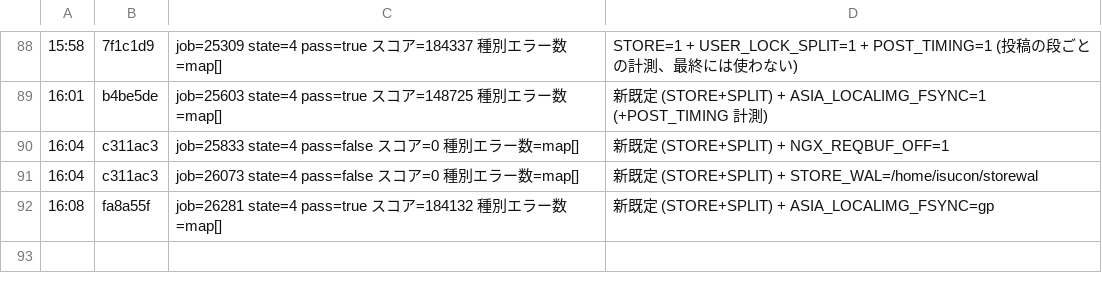
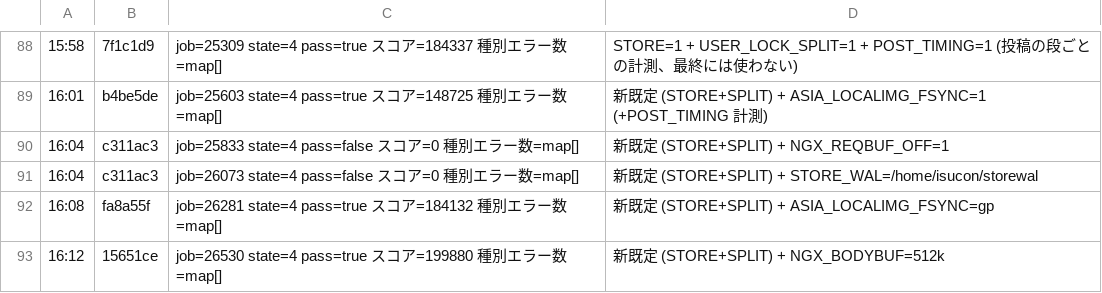
Before and after one commit to mazrean/isucon2026, a TSV file: logs/SCORES.tsv, drawn as a sheet; only a part is shown, gaps mark what is left out; the diff names each change by its address in the sheet, - before the commit and + after, or states it on an @@ line.

```diff
--- a/logs/SCORES.tsv
+++ b/logs/SCORES.tsv
+row 93: 16:12 | 15651ce | job=26530 state=4 pass=true スコア=199880 種別エラー数=map[] | 新既定 (STORE+SPLIT) + NGX_BODYBUF=512k
```
Also changed, not shown: 3 other files.
